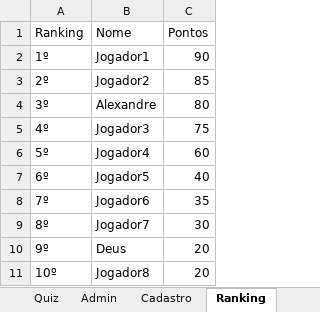
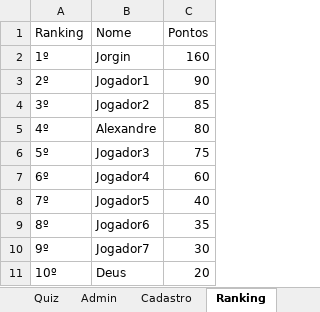
Before and after one commit to AlexandreSalvadorDEV/Quiz_Copa_do_Mundo, an Excel workbook: Pasta1.xlsx, sheet Ranking, drawn as a sheet; values as stored, in another font and other column widths than the file's, no borders; the diff names each change by its address in the sheet, - before the commit and + after, or states it on an @@ line.

```diff
--- a/Pasta1.xlsx (sheet Ranking)
+++ b/Pasta1.xlsx (sheet Ranking)
-B2 (Nome): Jogador1
+B2 (Nome): Jorgin
-C2 (Pontos): 90
+C2 (Pontos): 160
-B3 (Nome): Jogador2
+B3 (Nome): Jogador1
-C3 (Pontos): 85
+C3 (Pontos): 90
-B4 (Nome): Alexandre
+B4 (Nome): Jogador2
-C4 (Pontos): 80
+C4 (Pontos): 85
-B5 (Nome): Jogador3
+B5 (Nome): Alexandre
-C5 (Pontos): 75
+C5 (Pontos): 80
-B6 (Nome): Jogador4
+B6 (Nome): Jogador3
-C6 (Pontos): 60
+C6 (Pontos): 75
-B7 (Nome): Jogador5
+B7 (Nome): Jogador4
-C7 (Pontos): 40
+C7 (Pontos): 60
-B8 (Nome): Jogador6
+B8 (Nome): Jogador5
-C8 (Pontos): 35
+C8 (Pontos): 40
-B9 (Nome): Jogador7
+B9 (Nome): Jogador6
-C9 (Pontos): 30
+C9 (Pontos): 35
-B10 (Nome): Deus
+B10 (Nome): Jogador7
-C10 (Pontos): 20
+C10 (Pontos): 30
-B11 (Nome): Jogador8
+B11 (Nome): Deus
```
Also changed, not shown: sheet Cadastro, 2 other files.
